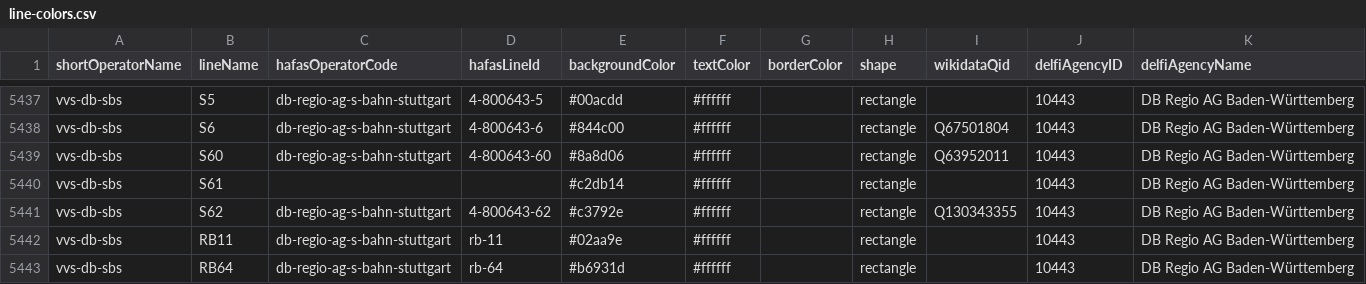
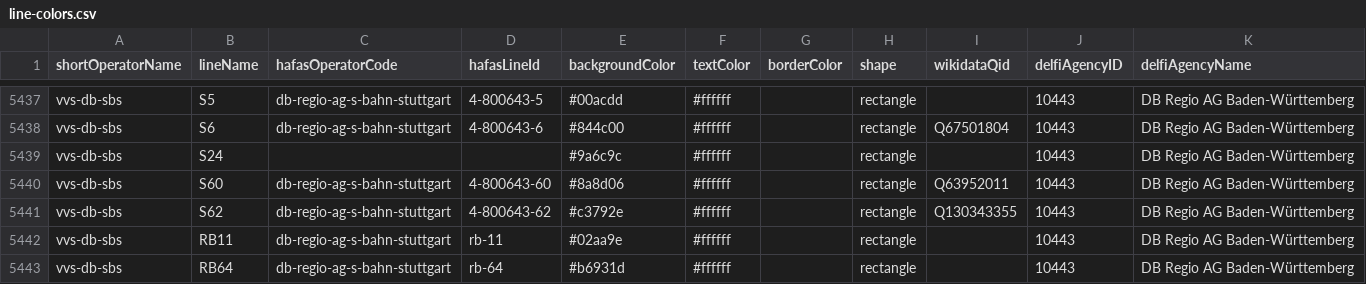
Before and after one commit to luna-cant-code/line-colors, a CSV file: line-colors.csv, drawn as a sheet; only a part is shown, gaps mark what is left out.

Commit message:
[S-Bahn Stuttgart] removed temporary construction line S61 and added S24 (#453)
* Update line-colors.csv

* Update line-colors.csv

```diff
--- a/line-colors.csv
+++ b/line-colors.csv
@@ -5438,4 +5438,4 @@ vvs-db-sbs,S5,db-regio-ag-s-bahn-stuttgart,4-800643-5,#00acdd,#ffffff,,rectangle
 vvs-db-sbs,S6,db-regio-ag-s-bahn-stuttgart,4-800643-6,#844c00,#ffffff,,rectangle,Q67501804,10443,DB Regio AG Baden-Württemberg
+vvs-db-sbs,S24,,,#9a6c9c,#ffffff,,rectangle,,10443,DB Regio AG Baden-Württemberg
 vvs-db-sbs,S60,db-regio-ag-s-bahn-stuttgart,4-800643-60,#8a8d06,#ffffff,,rectangle,Q63952011,10443,DB Regio AG Baden-Württemberg
-vvs-db-sbs,S61,,,#c2db14,#ffffff,,rectangle,,10443,DB Regio AG Baden-Württemberg
 vvs-db-sbs,S62,db-regio-ag-s-bahn-stuttgart,4-800643-62,#c3792e,#ffffff,,rectangle,Q130343355,10443,DB Regio AG Baden-Württemberg
```
